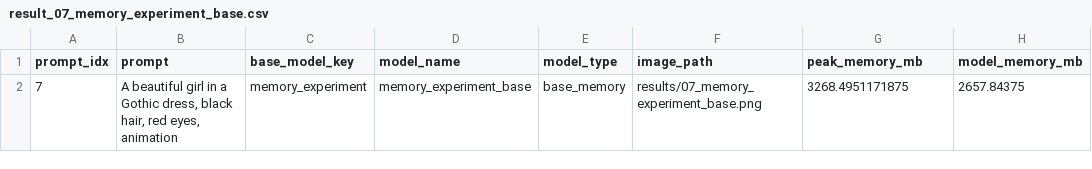
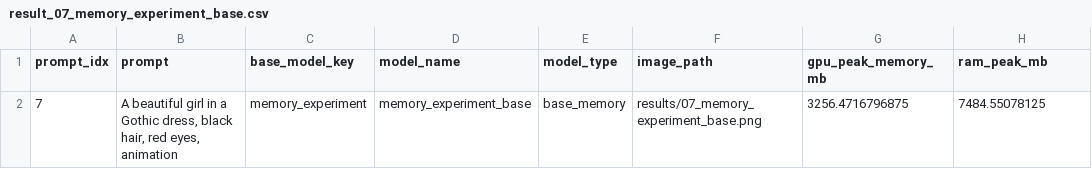
Before and after one commit to Dobby-Canvas/dobby-benchmark-script, a CSV file: results/result_07_memory_experiment_base.csv, drawn as a sheet.

```diff
--- a/results/result_07_memory_experiment_base.csv
+++ b/results/result_07_memory_experiment_base.csv
@@ -1,2 +1,2 @@
-prompt_idx,prompt,base_model_key,model_name,model_type,image_path,peak_memory_mb,model_memory_mb
-7,"A beautiful girl in a Gothic dress, black hair, red eyes, animation",memory_experiment,memory_experiment_base,base_memory,results/07_memory_experiment_base.png,3268.4951171875,2657.84375
+prompt_idx,prompt,base_model_key,model_name,model_type,image_path,gpu_peak_memory_mb,ram_peak_mb
+7,"A beautiful girl in a Gothic dress, black hair, red eyes, animation",memory_experiment,memory_experiment_base,base_memory,results/07_memory_experiment_base.png,3256.4716796875,7484.55078125
```
Also changed, not shown: results/benchmark_results.csv, results/result_02_memory_experiment_base.csv, 38 other files.
